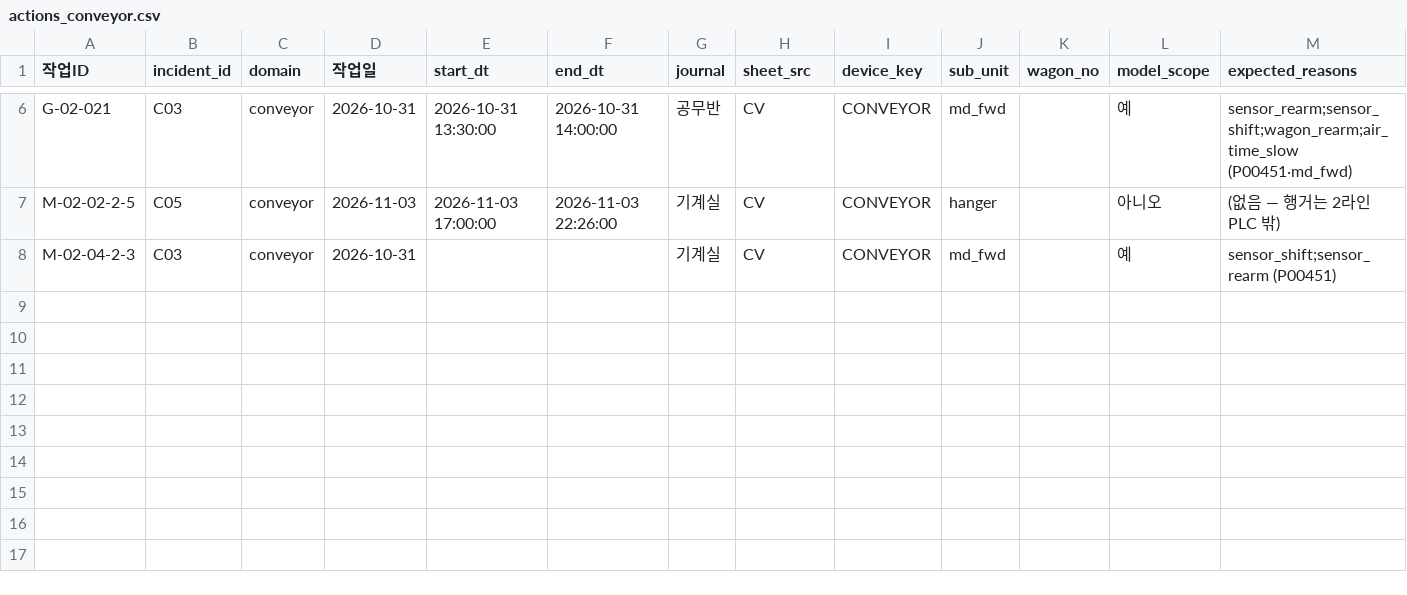
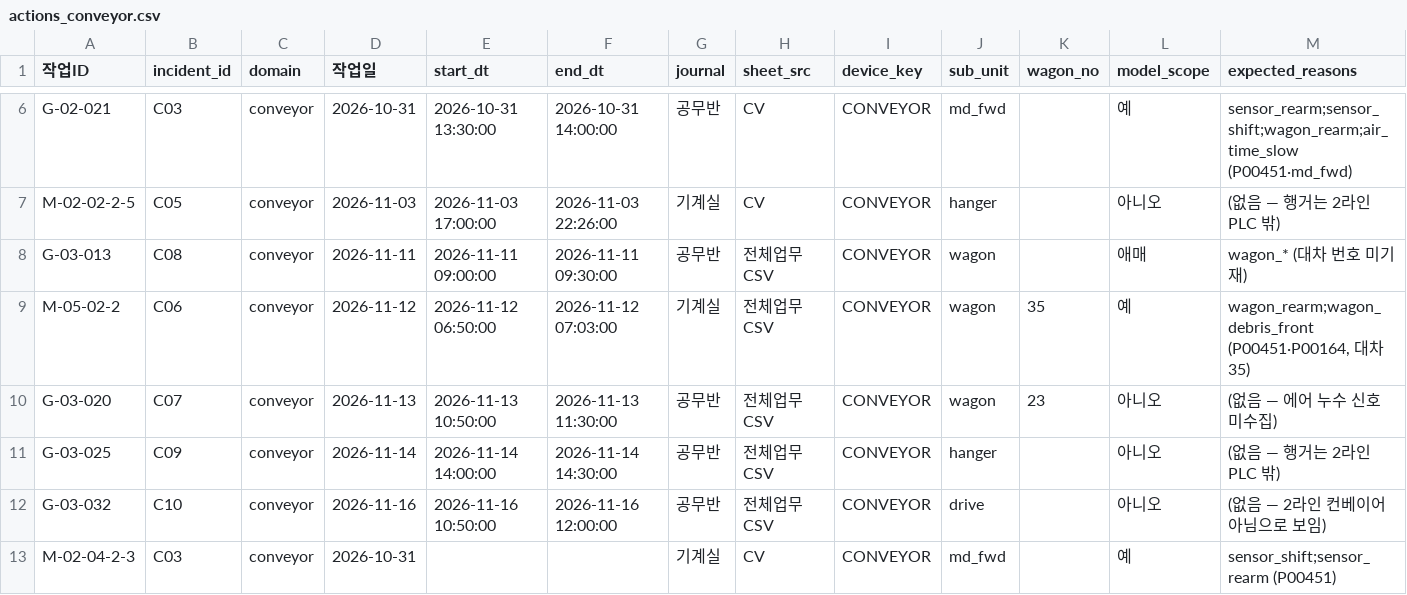
Before and after one commit to JeonJae02/KTA_Train, a CSV file: model_review_1103/warning/actions/actions_conveyor.csv, drawn as a sheet; only a part is shown, gaps mark what is left out; rows hold the shown columns only; the diff names each change by its address in the sheet, - before the commit and + after, or states it on an @@ line.

Commit message:
Add new features and updates for conveyor model review
- Added new image file C06_wagon35_rearm.png for visual reference.
- Updated labels_episodes.csv to reflect changes in wagon rearm detection and model adjustments.
- Enhanced labels_incidents.csv with new incident records including C06 and C07 for better tracking of conveyor issues.
- Modified action_map.csv to include new actions related to recent incidents and maintenance tasks.
- Updated actions_conveyor.csv with additional records for better incident management.
- Refined line2_unfiltered.csv by removing outdated entries and ensuring data accuracy.
- Improved build_inputs.py to handle late journal entries and ensure comprehensive data integration.
- Documented changes in the markdown file to clarify the rationale behind recent adjustments and proposed future directions for incident reporting.

```diff
--- a/model_review_1103/warning/actions/actions_conveyor.csv
+++ b/model_review_1103/warning/actions/actions_conveyor.csv
+row 8: G-03-013 | C08 | conveyor | 2026-11-11 | 2026-11-11 09:00:00 | 2026-11-11 09:30:00 | 공무반 | 전체업무CSV | CONVEYOR | wagon |  | 애매 | wagon_* (대차 번호 미기재)
+row 9: M-05-02-2 | C06 | conveyor | 2026-11-12 | 2026-11-12 06:50:00 | 2026-11-12 07:03:00 | 기계실 | 전체업무CSV | CONVEYOR | wagon | 35 | 예 | wagon_rearm;wagon_debris_front (P00451·P00164, 대차 35)
+row 10: G-03-020 | C07 | conveyor | 2026-11-13 | 2026-11-13 10:50:00 | 2026-11-13 11:30:00 | 공무반 | 전체업무CSV | CONVEYOR | wagon | 23 | 아니오 | (없음 — 에어 누수 신호 미수집)
+row 11: G-03-025 | C09 | conveyor | 2026-11-14 | 2026-11-14 14:00:00 | 2026-11-14 14:30:00 | 공무반 | 전체업무CSV | CONVEYOR | hanger |  | 아니오 | (없음 — 행거는 2라인 PLC 밖)
+row 12: G-03-032 | C10 | conveyor | 2026-11-16 | 2026-11-16 10:50:00 | 2026-11-16 12:00:00 | 공무반 | 전체업무CSV | CONVEYOR | drive |  | 아니오 | (없음 — 2라인 컨베이어 아님으로 보임)
```
Also changed, not shown: model_review_1103/con_check/labels_episodes.csv, model_review_1103/con_check/labels_incidents.csv, 8 other files.
